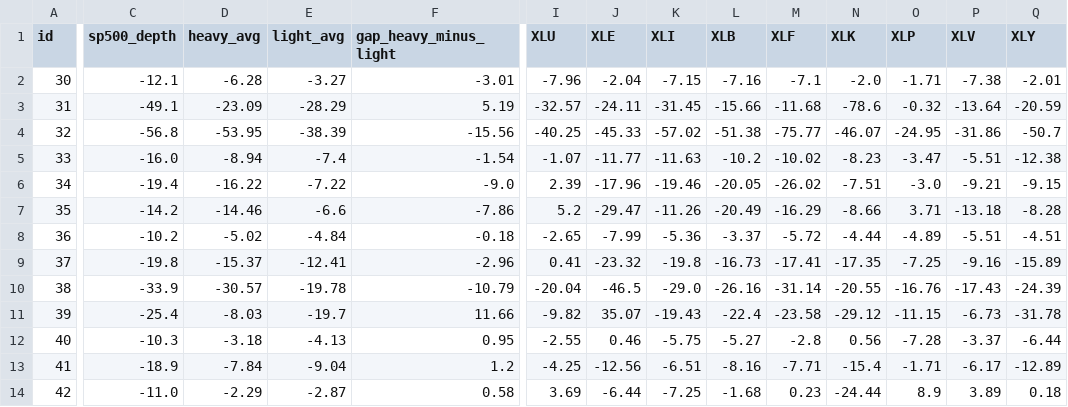
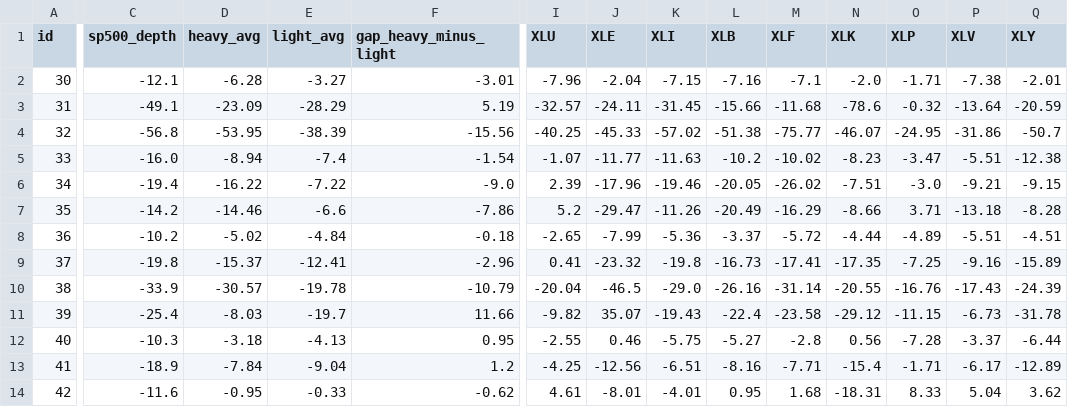
Before and after one commit to FrankieNapolitano/leverage-analyzer, a CSV file: timemachine/data/sector_test.csv, drawn as a sheet; only a part is shown, gaps mark what is left out; the diff names each change by its address in the sheet, - before the commit and + after, or states it on an @@ line.

```diff
--- a/timemachine/data/sector_test.csv
+++ b/timemachine/data/sector_test.csv
-C14 (sp500_depth): -11.0
+C14 (sp500_depth): -11.6
-D14 (heavy_avg): -2.29
+D14 (heavy_avg): -0.95
-E14 (light_avg): -2.87
+E14 (light_avg): -0.33
-F14 (gap_heavy_minus_light): 0.58
+F14 (gap_heavy_minus_light): -0.62
-I14 (XLU): 3.69
+I14 (XLU): 4.61
-J14 (XLE): -6.44
+J14 (XLE): -8.01
-K14 (XLI): -7.25
+K14 (XLI): -4.01
-L14 (XLB): -1.68
+L14 (XLB): 0.95
-M14 (XLF): 0.23
+M14 (XLF): 1.68
-N14 (XLK): -24.44
+N14 (XLK): -18.31
-O14 (XLP): 8.9
+O14 (XLP): 8.33
-P14 (XLV): 3.89
+P14 (XLV): 5.04
-Q14 (XLY): 0.18
+Q14 (XLY): 3.62
```
Also changed, not shown: timemachine/data/analogs_crashes.csv, timemachine/data/analogs_months.csv, 18 other files.
